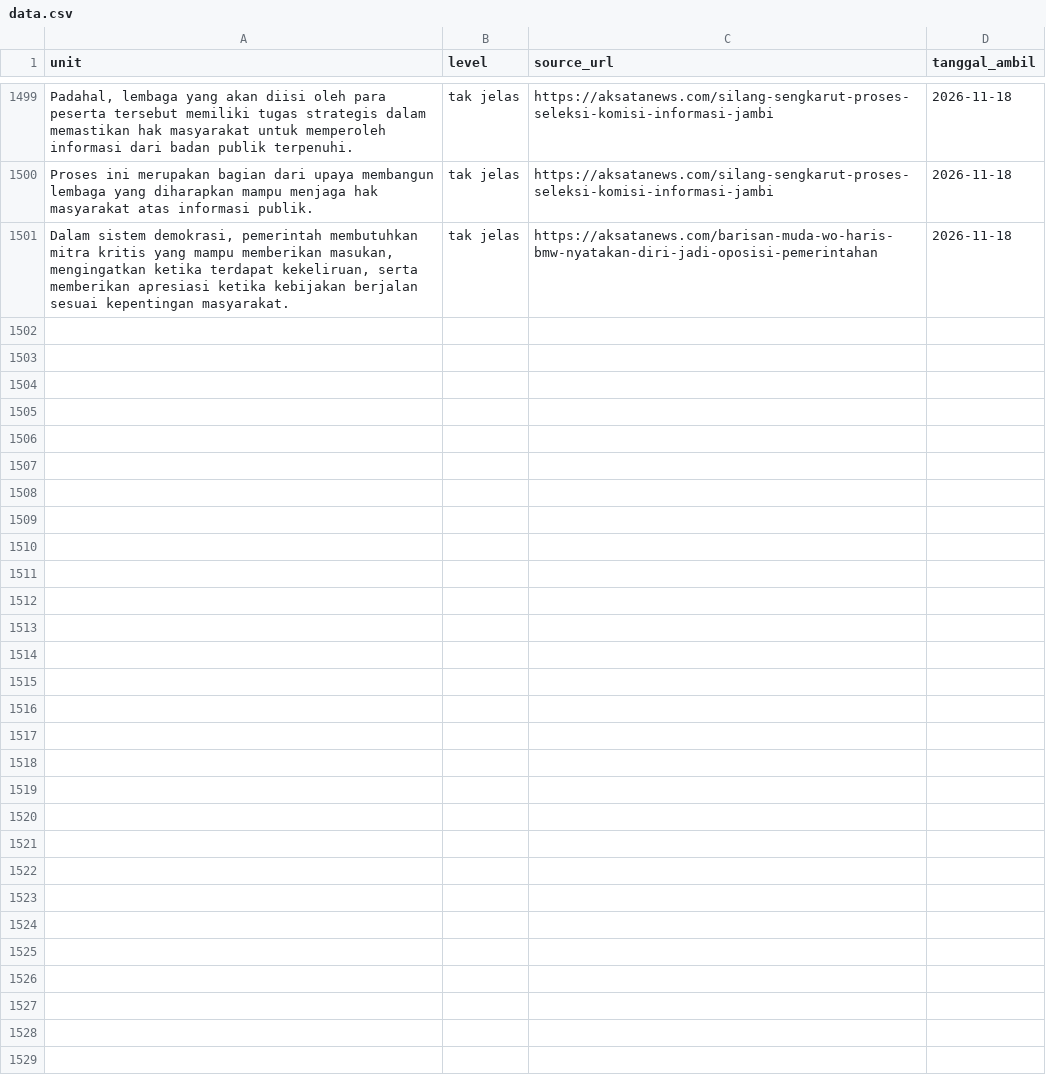
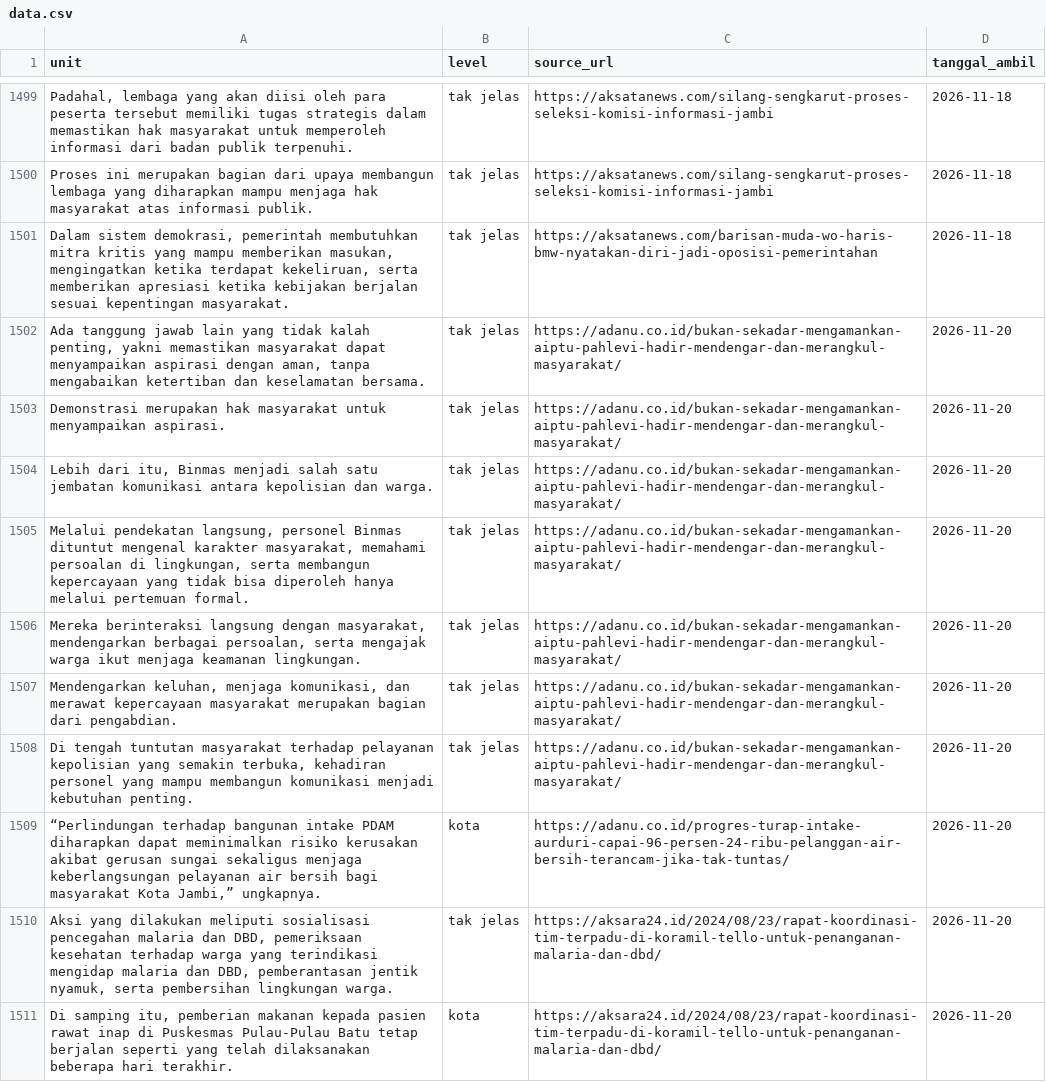
Before and after one commit to yoyi0206/V1_Project, a CSV file: data.csv, drawn as a sheet; only a part is shown, gaps mark what is left out; the diff names each change by its address in the sheet, - before the commit and + after, or states it on an @@ line.

```diff
--- a/data.csv
+++ b/data.csv
+row 1502: Ada tanggung jawab lain yang tidak kalah penting, yakni memastikan masyarakat dapat menyampaikan aspirasi dengan aman, tanpa mengabaikan ketertiban dan keselamatan bersama. | tak jelas | https://adanu.co.id/bukan-sekadar-mengamankan-aiptu-pahlevi-hadir-mendengar-dan-merangkul-masyarakat/ | 2026-11-20
+row 1503: Demonstrasi merupakan hak masyarakat untuk menyampaikan aspirasi. | tak jelas | https://adanu.co.id/bukan-sekadar-mengamankan-aiptu-pahlevi-hadir-mendengar-dan-merangkul-masyarakat/ | 2026-11-20
+row 1504: Lebih dari itu, Binmas menjadi salah satu jembatan komunikasi antara kepolisian dan warga. | tak jelas | https://adanu.co.id/bukan-sekadar-mengamankan-aiptu-pahlevi-hadir-mendengar-dan-merangkul-masyarakat/ | 2026-11-20
+row 1505: Melalui pendekatan langsung, personel Binmas dituntut mengenal karakter masyarakat, memahami persoalan di lingkungan, serta membangun kepercayaan yang tidak bisa diperoleh hanya melalui pertemuan formal. | tak jelas | https://adanu.co.id/bukan-sekadar-mengamankan-aiptu-pahlevi-hadir-mendengar-dan-merangkul-masyarakat/ | 2026-11-20
+row 1506: Mereka berinteraksi langsung dengan masyarakat, mendengarkan berbagai persoalan, serta mengajak warga ikut menjaga keamanan lingkungan. | tak jelas | https://adanu.co.id/bukan-sekadar-mengamankan-aiptu-pahlevi-hadir-mendengar-dan-merangkul-masyarakat/ | 2026-11-20
+row 1507: Mendengarkan keluhan, menjaga komunikasi, dan merawat kepercayaan masyarakat merupakan bagian dari pengabdian. | tak jelas | https://adanu.co.id/bukan-sekadar-mengamankan-aiptu-pahlevi-hadir-mendengar-dan-merangkul-masyarakat/ | 2026-11-20
+row 1508: Di tengah tuntutan masyarakat terhadap pelayanan kepolisian yang semakin terbuka, kehadiran personel yang mampu membangun komunikasi menjadi kebutuhan penting. | tak jelas | https://adanu.co.id/bukan-sekadar-mengamankan-aiptu-pahlevi-hadir-mendengar-dan-merangkul-masyarakat/ | 2026-11-20
+row 1509: “Perlindungan terhadap bangunan intake PDAM diharapkan dapat meminimalkan risiko kerusakan akibat gerusan sungai sekaligus menjaga keberlangsungan pelayanan air bersih bagi masyarakat Kota Jambi,” ungkapnya. | kota | https://adanu.co.id/progres-turap-intake-aurduri-capai-96-persen-24-ribu-pelanggan-air-bersih-terancam-jika-tak-tuntas/ | 2026-11-20
+row 1510: Aksi yang dilakukan meliputi sosialisasi pencegahan malaria dan DBD, pemeriksaan kesehatan terhadap warga yang terindikasi mengidap malaria dan DBD, pemberantasan jentik nyamuk, serta pembersihan lingkungan warga. | tak jelas | https://aksara24.id/2024/08/23/rapat-koordinasi-tim-terpadu-di-koramil-tello-untuk-penanganan-malaria-dan-dbd/ | 2026-11-20
+row 1511: Di samping itu, pemberian makanan kepada pasien rawat inap di Puskesmas Pulau-Pulau Batu tetap berjalan seperti yang telah dilaksanakan beberapa hari terakhir. | kota | https://aksara24.id/2024/08/23/rapat-koordinasi-tim-terpadu-di-koramil-tello-untuk-penanganan-malaria-dan-dbd/ | 2026-11-20
```
